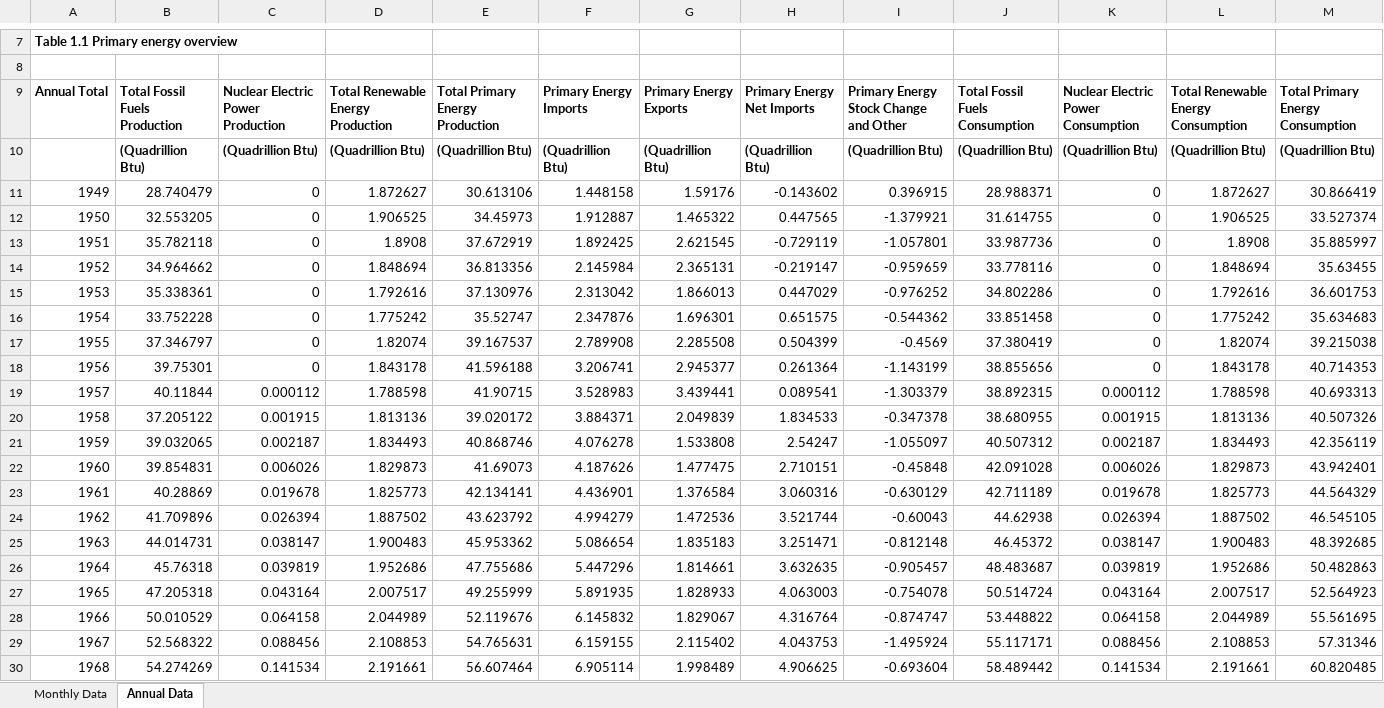
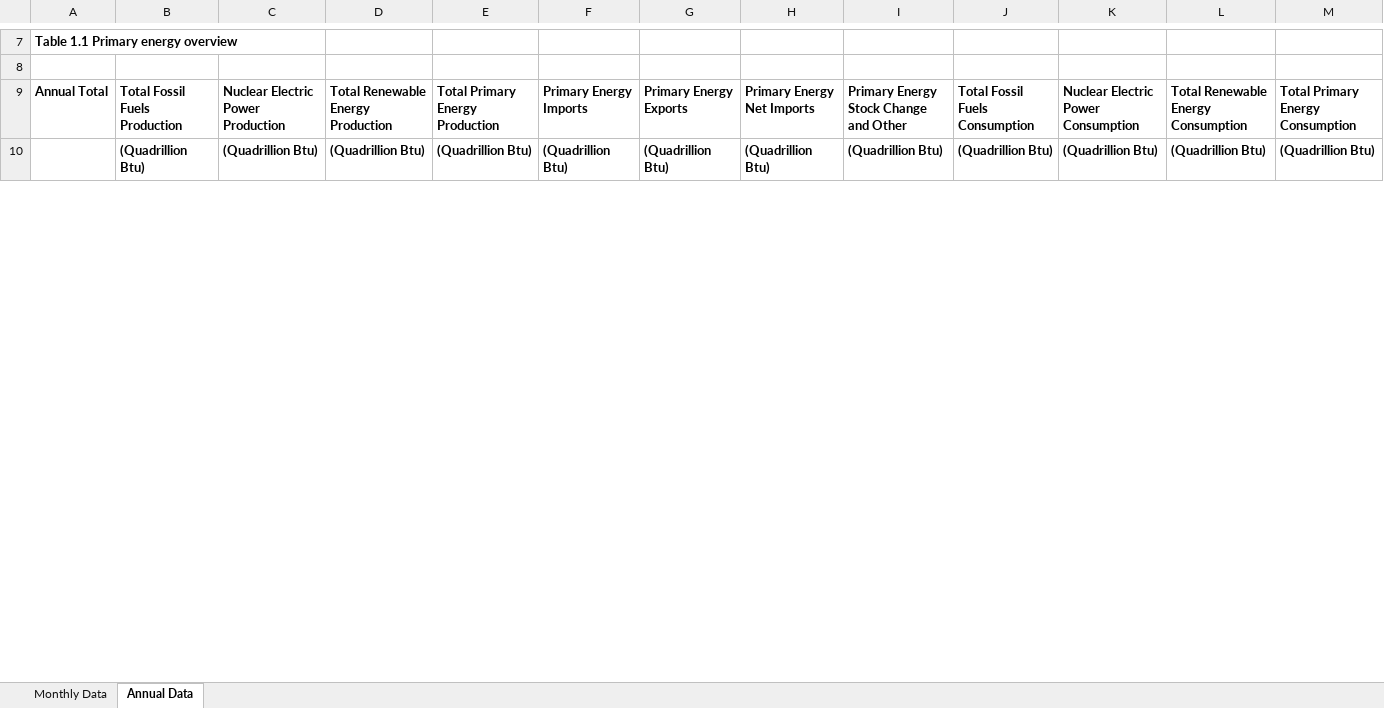
Before and after one commit to bktakacs/springboard_dsc_capstone3, an Excel workbook: dataex/Table 01.01.xlsx, sheet Annual Data, drawn as a sheet; only a part is shown, gaps mark what is left out; values as stored, in another font and other column widths than the file's, no borders; removed rows and columns are numbered as before the commit, all else as after; the diff covers the shown part only; the diff names each change by its address in the sheet, - before the commit and + after, or states it on an @@ line.

```diff
--- a/dataex/Table 01.01.xlsx (sheet Annual Data)
+++ b/dataex/Table 01.01.xlsx (sheet Annual Data)
-row 11: 1949 | 28.740479 | 0 | 1.872627 | 30.613106 | 1.448158 | 1.59176 | -0.143602 | 0.396915 | 28.988371 | 0 | 1.872627 | 30.866419
-row 12: 1950 | 32.553205 | 0 | 1.906525 | 34.45973 | 1.912887 | 1.465322 | 0.447565 | -1.379921 | 31.614755 | 0 | 1.906525 | 33.527374
-row 13: 1951 | 35.782118 | 0 | 1.8908 | 37.672919 | 1.892425 | 2.621545 | -0.729119 | -1.057801 | 33.987736 | 0 | 1.8908 | 35.885997
-row 14: 1952 | 34.964662 | 0 | 1.848694 | 36.813356 | 2.145984 | 2.365131 | -0.219147 | -0.959659 | 33.778116 | 0 | 1.848694 | 35.63455
-row 15: 1953 | 35.338361 | 0 | 1.792616 | 37.130976 | 2.313042 | 1.866013 | 0.447029 | -0.976252 | 34.802286 | 0 | 1.792616 | 36.601753
-row 16: 1954 | 33.752228 | 0 | 1.775242 | 35.52747 | 2.347876 | 1.696301 | 0.651575 | -0.544362 | 33.851458 | 0 | 1.775242 | 35.634683
-row 17: 1955 | 37.346797 | 0 | 1.82074 | 39.167537 | 2.789908 | 2.285508 | 0.504399 | -0.4569 | 37.380419 | 0 | 1.82074 | 39.215038
-row 18: 1956 | 39.75301 | 0 | 1.843178 | 41.596188 | 3.206741 | 2.945377 | 0.261364 | -1.143199 | 38.855656 | 0 | 1.843178 | 40.714353
-row 19: 1957 | 40.11844 | 0.000112 | 1.788598 | 41.90715 | 3.528983 | 3.439441 | 0.089541 | -1.303379 | 38.892315 | 0.000112 | 1.788598 | 40.693313
-row 20: 1958 | 37.205122 | 0.001915 | 1.813136 | 39.020172 | 3.884371 | 2.049839 | 1.834533 | -0.347378 | 38.680955 | 0.001915 | 1.813136 | 40.507326
-row 21: 1959 | 39.032065 | 0.002187 | 1.834493 | 40.868746 | 4.076278 | 1.533808 | 2.54247 | -1.055097 | 40.507312 | 0.002187 | 1.834493 | 42.356119
-row 22: 1960 | 39.854831 | 0.006026 | 1.829873 | 41.69073 | 4.187626 | 1.477475 | 2.710151 | -0.45848 | 42.091028 | 0.006026 | 1.829873 | 43.942401
-row 23: 1961 | 40.28869 | 0.019678 | 1.825773 | 42.134141 | 4.436901 | 1.376584 | 3.060316 | -0.630129 | 42.711189 | 0.019678 | 1.825773 | 44.564329
-row 24: 1962 | 41.709896 | 0.026394 | 1.887502 | 43.623792 | 4.994279 | 1.472536 | 3.521744 | -0.60043 | 44.62938 | 0.026394 | 1.887502 | 46.545105
-row 25: 1963 | 44.014731 | 0.038147 | 1.900483 | 45.953362 | 5.086654 | 1.835183 | 3.251471 | -0.812148 | 46.45372 | 0.038147 | 1.900483 | 48.392685
-row 26: 1964 | 45.76318 | 0.039819 | 1.952686 | 47.755686 | 5.447296 | 1.814661 | 3.632635 | -0.905457 | 48.483687 | 0.039819 | 1.952686 | 50.482863
-row 27: 1965 | 47.205318 | 0.043164 | 2.007517 | 49.255999 | 5.891935 | 1.828933 | 4.063003 | -0.754078 | 50.514724 | 0.043164 | 2.007517 | 52.564923
-row 28: 1966 | 50.010529 | 0.064158 | 2.044989 | 52.119676 | 6.145832 | 1.829067 | 4.316764 | -0.874747 | 53.448822 | 0.064158 | 2.044989 | 55.561695
-row 29: 1967 | 52.568322 | 0.088456 | 2.108853 | 54.765631 | 6.159155 | 2.115402 | 4.043753 | -1.495924 | 55.117171 | 0.088456 | 2.108853 | 57.31346
-row 30: 1968 | 54.274269 | 0.141534 | 2.191661 | 56.607464 | 6.905114 | 1.998489 | 4.906625 | -0.693604 | 58.489442 | 0.141534 | 2.191661 | 60.820485
```
Also changed, not shown: 75 added rows, 55 removed rows and cell formats elsewhere in this sheet, sheet Monthly Data, 3 other files.
